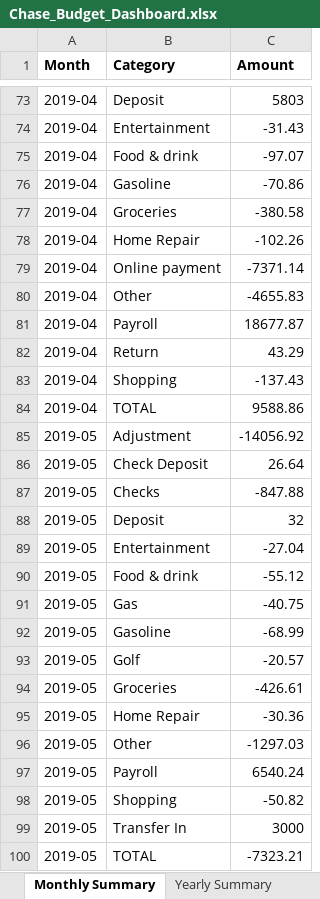
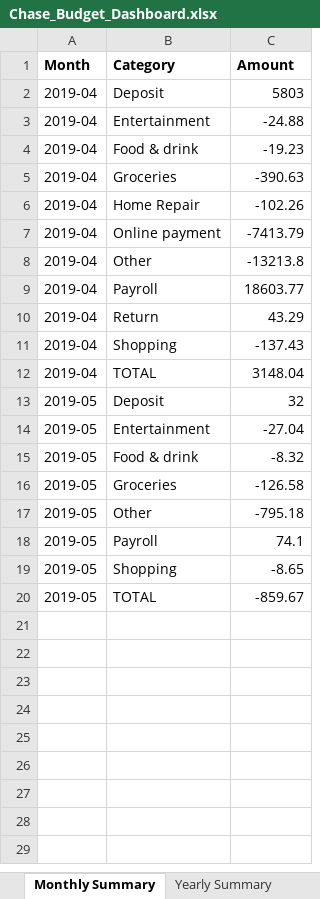
Before and after one commit to cjerickson3/text-to-excel, an Excel workbook: Chase_Budget_Dashboard.xlsx, sheet Monthly Summary, drawn as a sheet; only a part is shown, gaps mark what is left out; values as stored, in another font and other column widths than the file's, no borders; removed rows and columns are numbered as before the commit, all else as after; the diff covers the shown part only; the diff names each change by its address in the sheet, - before the commit and + after, or states it on an @@ line.

```diff
--- a/Chase_Budget_Dashboard.xlsx (sheet Monthly Summary)
+++ b/Chase_Budget_Dashboard.xlsx (sheet Monthly Summary)
-C3 (Amount): -31.43
+C3 (Amount): -24.88
-C4 (Amount): -97.07
+C4 (Amount): -19.23
-row 76: 2019-04 | Gasoline | -70.86
-C5 (Amount): -380.58
+C5 (Amount): -390.63
-C7 (Amount): -7371.14
+C7 (Amount): -7413.79
-C8 (Amount): -4655.83
+C8 (Amount): -13213.8
-C9 (Amount): 18677.87
+C9 (Amount): 18603.77
-C12 (Amount): 9588.86
+C12 (Amount): 3148.04
-row 85: 2019-05 | Adjustment | -14056.92
-row 86: 2019-05 | Check Deposit | 26.64
-row 87: 2019-05 | Checks | -847.88
-C15 (Amount): -55.12
+C15 (Amount): -8.32
-row 91: 2019-05 | Gas | -40.75
-row 92: 2019-05 | Gasoline | -68.99
-row 93: 2019-05 | Golf | -20.57
-C16 (Amount): -426.61
+C16 (Amount): -126.58
-row 95: 2019-05 | Home Repair | -30.36
-C17 (Amount): -1297.03
+C17 (Amount): -795.18
-C18 (Amount): 6540.24
+C18 (Amount): 74.1
-C19 (Amount): -50.82
+C19 (Amount): -8.65
-row 99: 2019-05 | Transfer In | 3000
-C20 (Amount): -7323.21
+C20 (Amount): -859.67
```
Also changed, not shown: 172 removed rows elsewhere in this sheet, sheet All Transactions, sheet 2019, sheet Recon Detail (last run), sheet Balance Reconciliation, sheet Yearly Summary, sheet YOY Comparison, other sheet tabs, 15 other files.
